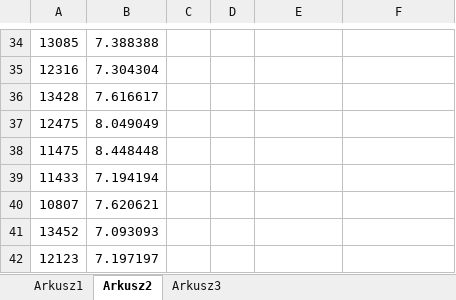
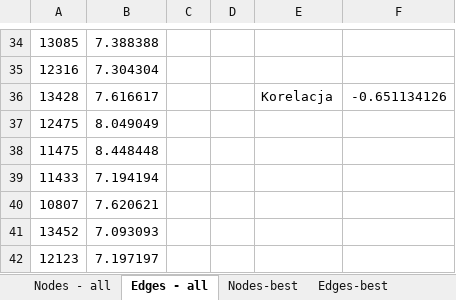
Before and after one commit to darknezz93/OptimizationTechniques, an Excel workbook: data/Zeszyt1.xlsx, sheet Edges - all, drawn as a sheet; only a part is shown, gaps mark what is left out; values as stored, in another font and other column widths than the file's, no borders; charts and pictures not drawn; the diff names each change by its address in the sheet, - before the commit and + after, or states it on an @@ line.

```diff
--- a/data/Zeszyt1.xlsx (sheet Edges - all)
+++ b/data/Zeszyt1.xlsx (sheet Edges - all)
-sheet tab: Arkusz1
+sheet tab: Nodes - all
-sheet tab: Arkusz2
+sheet tab: Edges - all
-sheet tab: Arkusz3
+sheet tab: Nodes-best
+sheet tab: Edges-best
-E36: (empty)
+E36: Korelacja
-F36: (empty)
+F36: -0.651134126
```
Also changed, not shown: sheet Nodes-best, sheet Nodes - all, charts or pictures, 1 other file.
